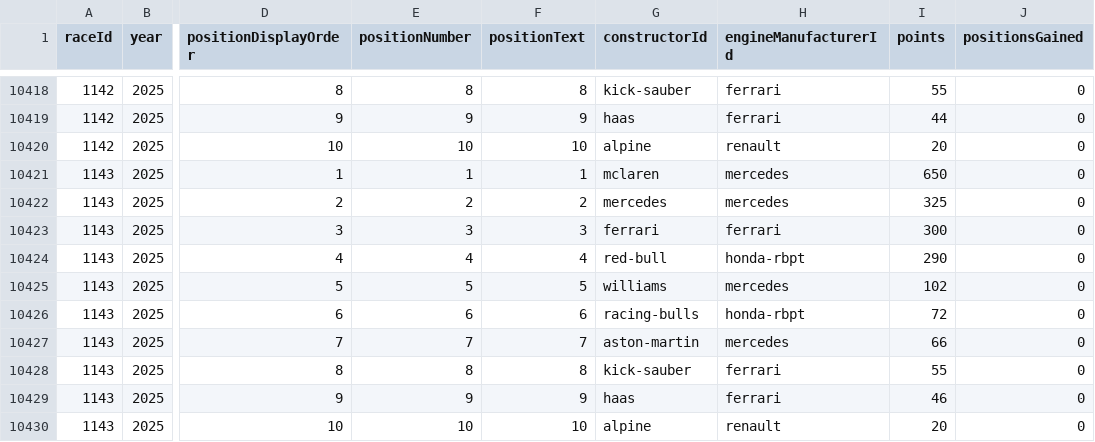
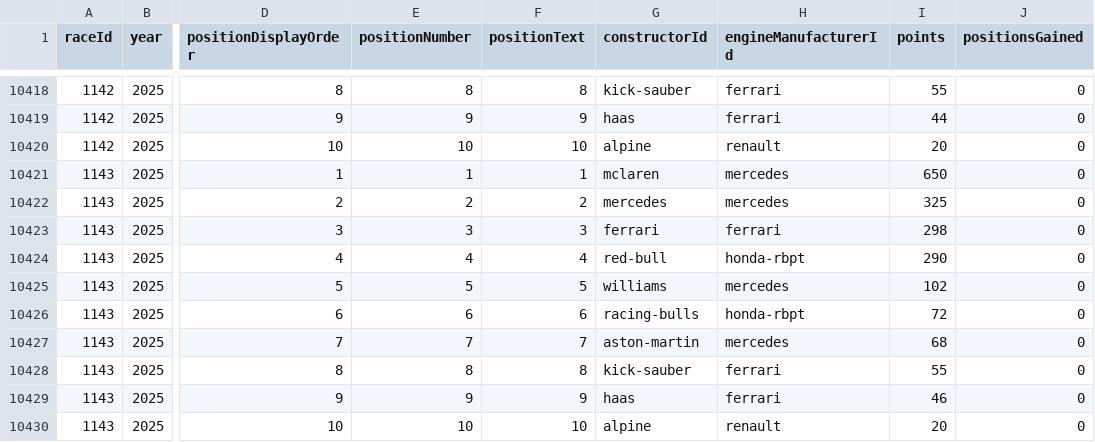
Before and after one commit to BoBeauf/formula_one, a CSV file: f1db-csv/f1db-races-constructor-standings.csv, drawn as a sheet; only a part is shown, gaps mark what is left out; the diff names each change by its address in the sheet, - before the commit and + after, or states it on an @@ line.

```diff
--- a/f1db-csv/f1db-races-constructor-standings.csv
+++ b/f1db-csv/f1db-races-constructor-standings.csv
-I10423 (points): 300
+I10423 (points): 298
-I10427 (points): 66
+I10427 (points): 68
```
Also changed, not shown: f1db-csv/f1db-constructors.csv, f1db-csv/f1db-engine-manufacturers.csv, 7 other files.
